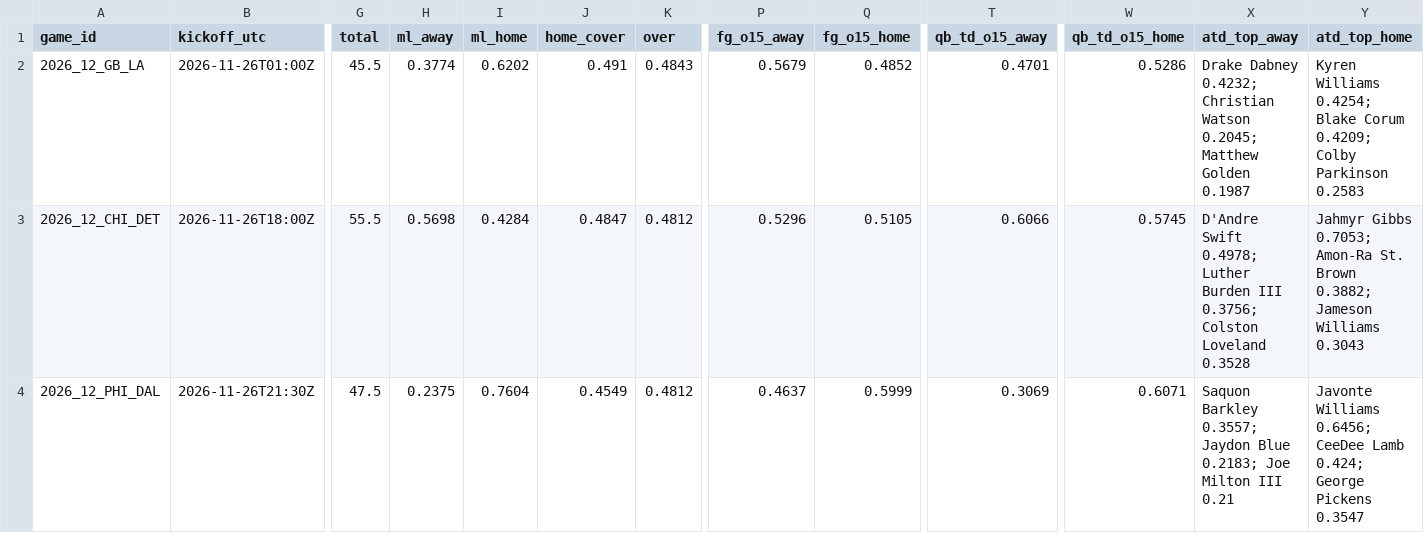
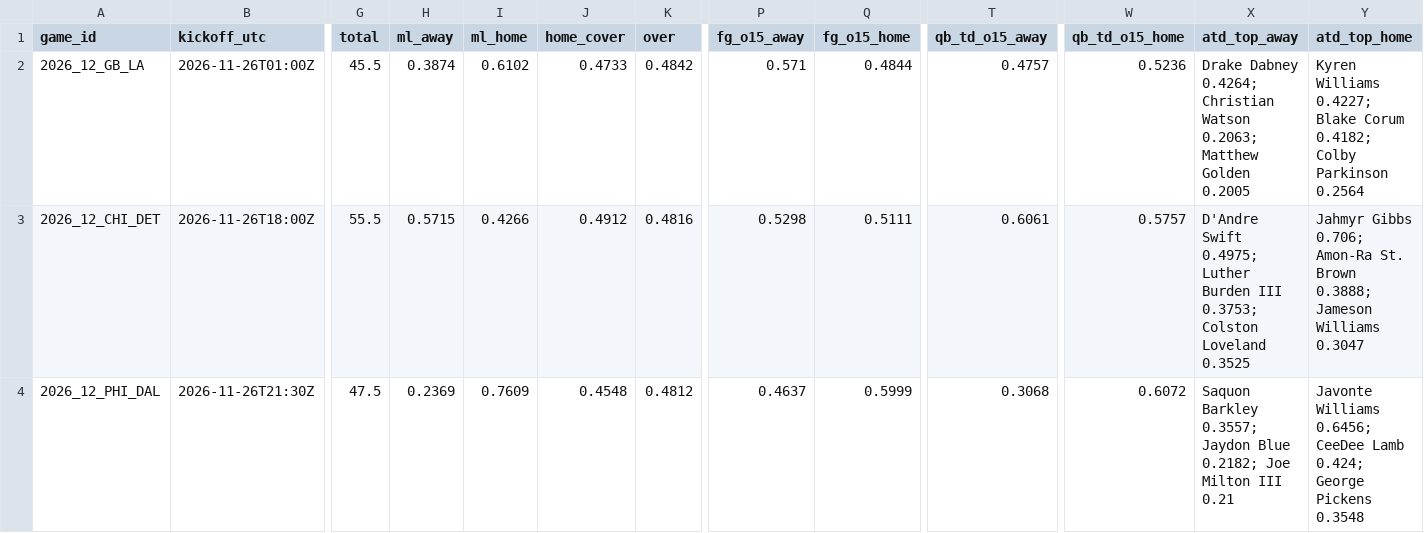
Before and after one commit to Moneyg604/nhl-early-goal, a CSV file: docs/nfl/weeks/2026-w12.csv, drawn as a sheet; only a part is shown, gaps mark what is left out; the diff covers the shown part only; the diff names each change by its address in the sheet, - before the commit and + after, or states it on an @@ line.

```diff
--- a/docs/nfl/weeks/2026-w12.csv
+++ b/docs/nfl/weeks/2026-w12.csv
-H2 (ml_away): 0.3774
+H2 (ml_away): 0.3874
-I2 (ml_home): 0.6202
+I2 (ml_home): 0.6102
-J2 (home_cover): 0.491
+J2 (home_cover): 0.4733
-K2 (over): 0.4843
+K2 (over): 0.4842
-P2 (fg_o15_away): 0.5679
+P2 (fg_o15_away): 0.571
-Q2 (fg_o15_home): 0.4852
+Q2 (fg_o15_home): 0.4844
-T2 (qb_td_o15_away): 0.4701
+T2 (qb_td_o15_away): 0.4757
-W2 (qb_td_o15_home): 0.5286
+W2 (qb_td_o15_home): 0.5236
-X2 (atd_top_away): Drake Dabney 0.4232; Christian Watson 0.2045; Matthew Golden 0.1987
+X2 (atd_top_away): Drake Dabney 0.4264; Christian Watson 0.2063; Matthew Golden 0.2005
-Y2 (atd_top_home): Kyren Williams 0.4254; Blake Corum 0.4209; Colby Parkinson 0.2583
+Y2 (atd_top_home): Kyren Williams 0.4227; Blake Corum 0.4182; Colby Parkinson 0.2564
-H3 (ml_away): 0.5698
+H3 (ml_away): 0.5715
-I3 (ml_home): 0.4284
+I3 (ml_home): 0.4266
-J3 (home_cover): 0.4847
+J3 (home_cover): 0.4912
-K3 (over): 0.4812
+K3 (over): 0.4816
-P3 (fg_o15_away): 0.5296
+P3 (fg_o15_away): 0.5298
-Q3 (fg_o15_home): 0.5105
+Q3 (fg_o15_home): 0.5111
-T3 (qb_td_o15_away): 0.6066
+T3 (qb_td_o15_away): 0.6061
-W3 (qb_td_o15_home): 0.5745
+W3 (qb_td_o15_home): 0.5757
-X3 (atd_top_away): D'Andre Swift 0.4978; Luther Burden III 0.3756; Colston Loveland 0.3528
+X3 (atd_top_away): D'Andre Swift 0.4975; Luther Burden III 0.3753; Colston Loveland 0.3525
-Y3 (atd_top_home): Jahmyr Gibbs 0.7053; Amon-Ra St. Brown 0.3882; Jameson Williams 0.3043
+Y3 (atd_top_home): Jahmyr Gibbs 0.706; Amon-Ra St. Brown 0.3888; Jameson Williams 0.3047
-H4 (ml_away): 0.2375
+H4 (ml_away): 0.2369
-I4 (ml_home): 0.7604
+I4 (ml_home): 0.7609
-J4 (home_cover): 0.4549
+J4 (home_cover): 0.4548
-T4 (qb_td_o15_away): 0.3069
+T4 (qb_td_o15_away): 0.3068
-W4 (qb_td_o15_home): 0.6071
+W4 (qb_td_o15_home): 0.6072
-X4 (atd_top_away): …Jaydon Blue 0.2183; Joe Milton…
+X4 (atd_top_away): …Jaydon Blue 0.2182; Joe Milton…
-Y4 (atd_top_home): …George Pickens 0.3547
+Y4 (atd_top_home): …George Pickens 0.3548
```
Also changed, not shown: 93 edited cells elsewhere in this file, docs/nfl/weeks/2026-w11.csv, 15 other files.
